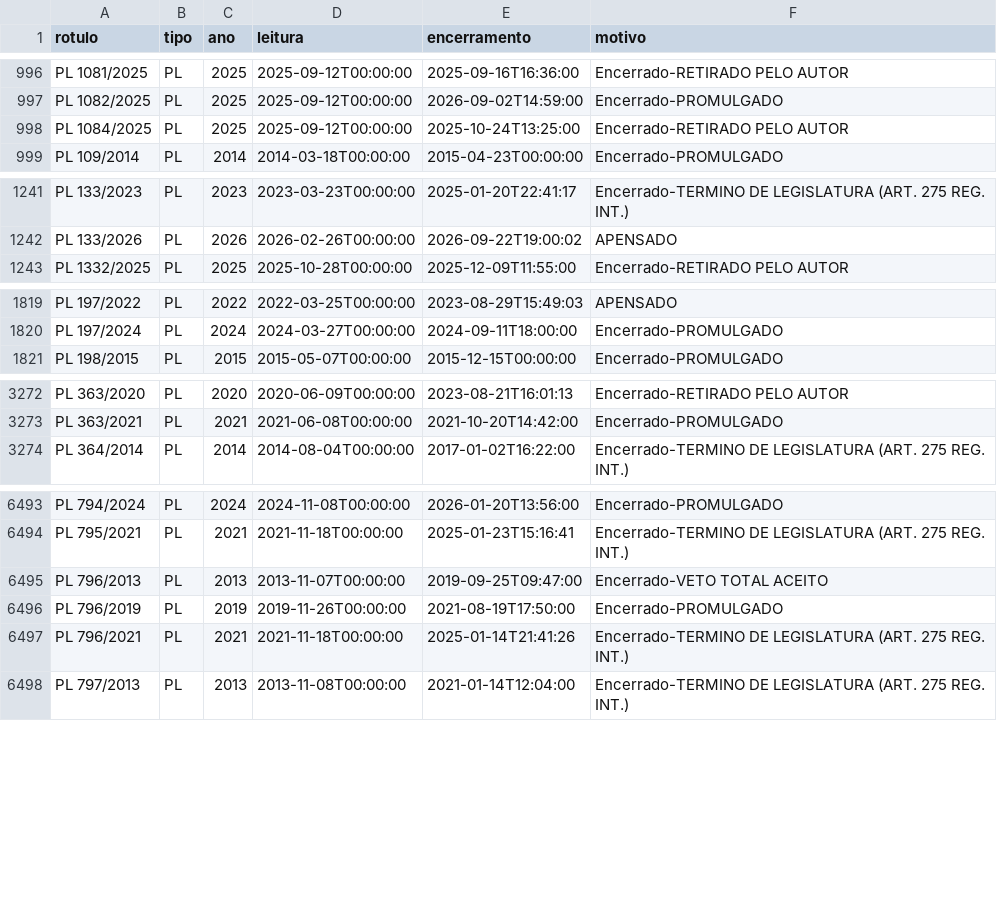
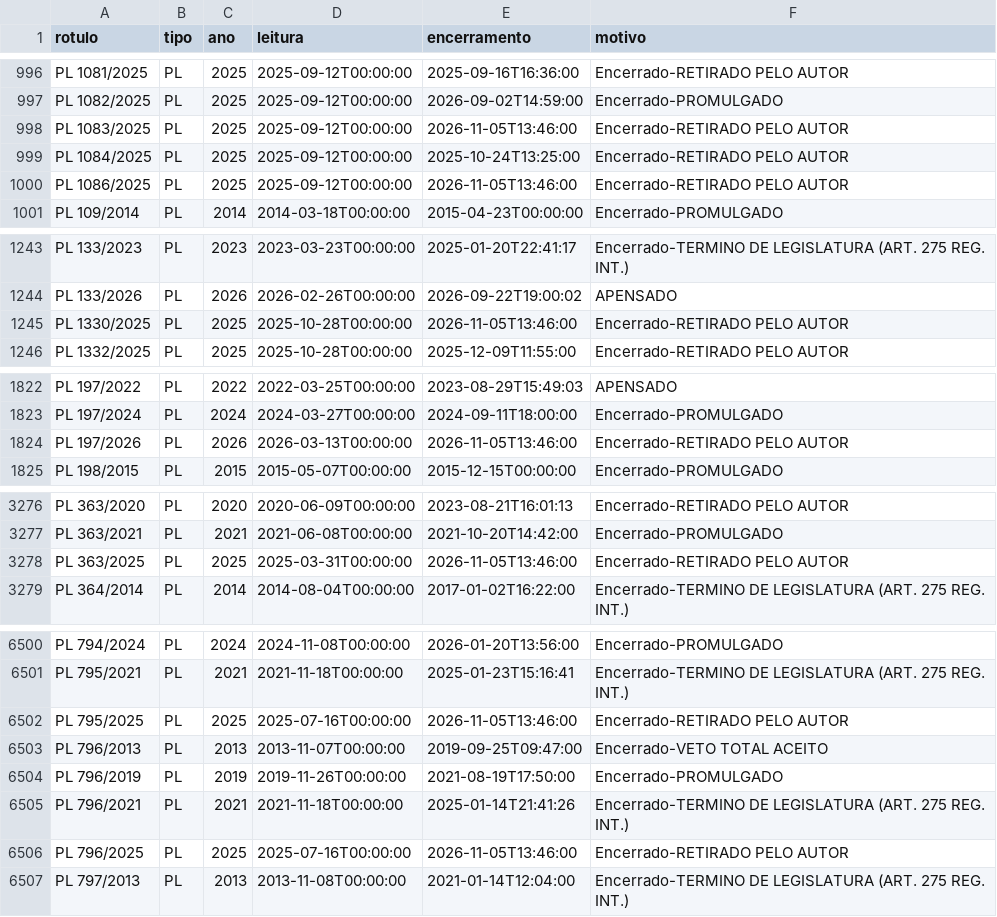
Before and after one commit to prototiposlegisla/comissoes-acervo, a CSV file: dados/encerrados.csv, drawn as a sheet; only a part is shown, gaps mark what is left out; the diff covers the shown part only; the diff names each change by its address in the sheet, - before the commit and + after, or states it on an @@ line.

```diff
--- a/dados/encerrados.csv
+++ b/dados/encerrados.csv
+row 998: PL 1083/2025 | PL | 2025 | 2025-09-12T00:00:00 | 2026-11-05T13:46:00 | Encerrado-RETIRADO PELO AUTOR
+row 1000: PL 1086/2025 | PL | 2025 | 2025-09-12T00:00:00 | 2026-11-05T13:46:00 | Encerrado-RETIRADO PELO AUTOR
+row 1245: PL 1330/2025 | PL | 2025 | 2025-10-28T00:00:00 | 2026-11-05T13:46:00 | Encerrado-RETIRADO PELO AUTOR
+row 1824: PL 197/2026 | PL | 2026 | 2026-03-13T00:00:00 | 2026-11-05T13:46:00 | Encerrado-RETIRADO PELO AUTOR
+row 3278: PL 363/2025 | PL | 2025 | 2025-03-31T00:00:00 | 2026-11-05T13:46:00 | Encerrado-RETIRADO PELO AUTOR
+row 6502: PL 795/2025 | PL | 2025 | 2025-07-16T00:00:00 | 2026-11-05T13:46:00 | Encerrado-RETIRADO PELO AUTOR
+row 6506: PL 796/2025 | PL | 2025 | 2025-07-16T00:00:00 | 2026-11-05T13:46:00 | Encerrado-RETIRADO PELO AUTOR
```
Also changed, not shown: 3 added rows and 2 edited cells elsewhere in this file, dados/coletas.csv, 3 other files.
